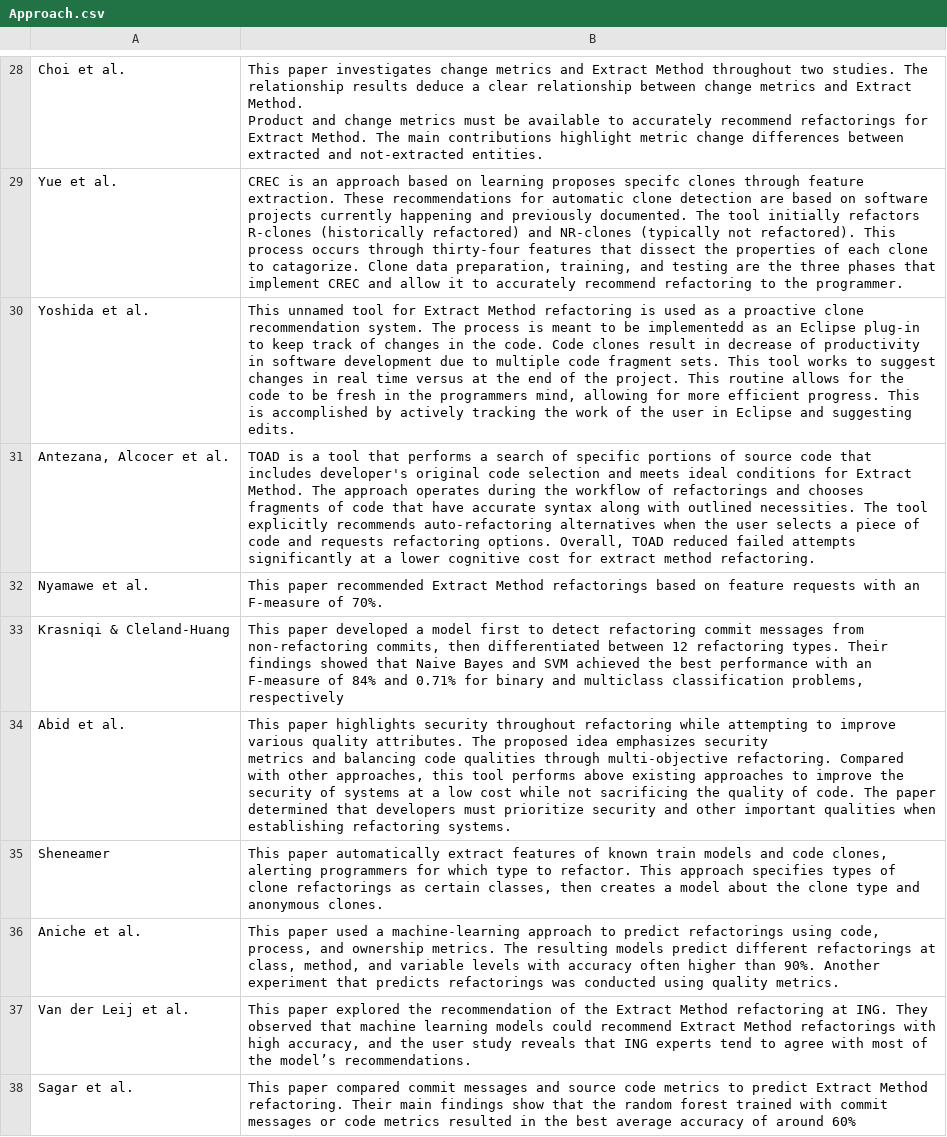
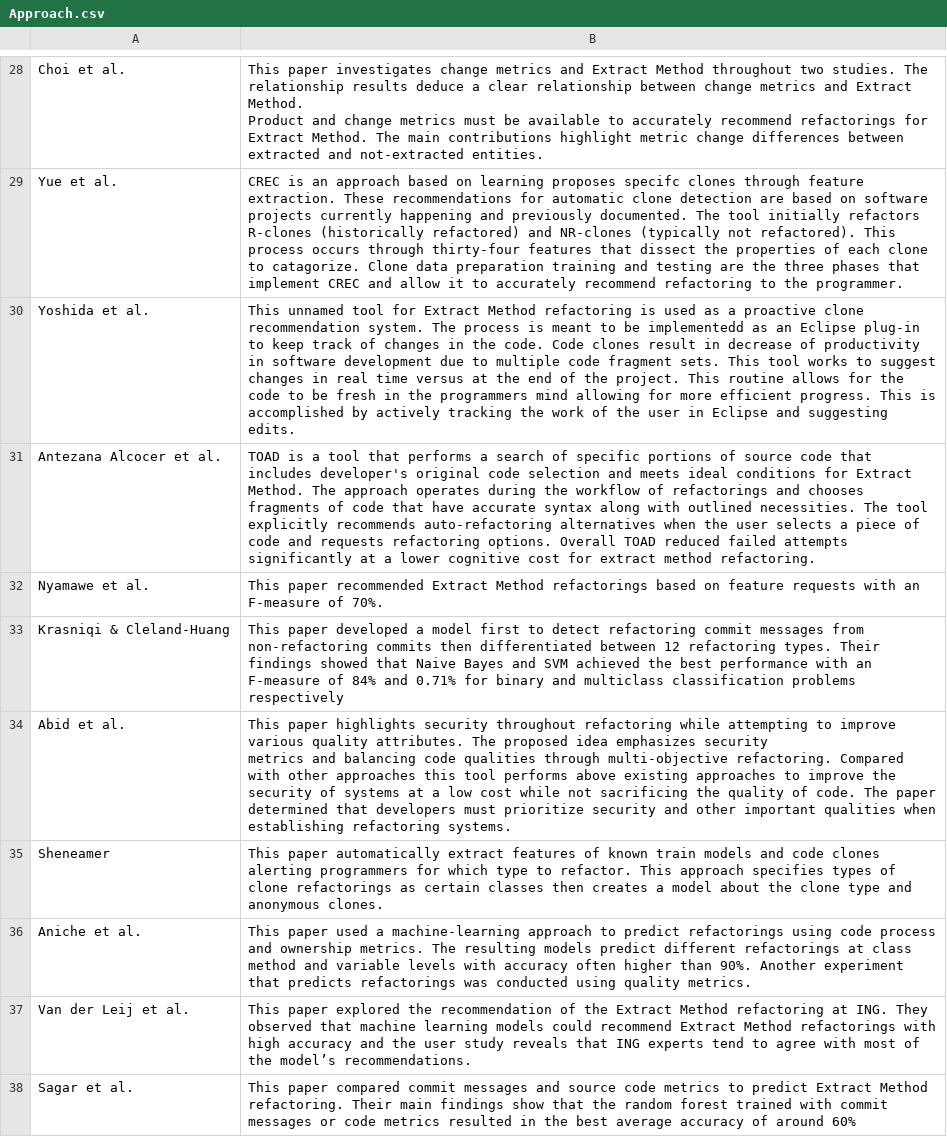
Before and after one commit to AnonymousResearcherSubmission/esem2023, a CSV file: Approach.csv, drawn as a sheet; only a part is shown, gaps mark what is left out; the diff covers the shown part only; the diff names each change by its address in the sheet, - before the commit and + after, or states it on an @@ line.

```diff
--- a/Approach.csv
+++ b/Approach.csv
-B29: …Clone data preparation, training, and testing…
+B29: …Clone data preparation training and testing…
-B30: …the programmers mind, allowing for…
+B30: …the programmers mind allowing for…
-A31: Antezana, Alcocer et al.
+A31: Antezana Alcocer et al.
-B31: …refactoring options. Overall, TOAD reduced…
+B31: …refactoring options. Overall TOAD reduced…
-B33: …from non-refactoring commits, then differentiated between 12 refactoring types. Their findings showed that Naive Bayes and SVM achieved the best performance with an F-measure of 84% and 0.71% for binary and multiclass classification problems, respectively
+B33: …from non-refactoring commits then differentiated between 12 refactoring types. Their findings showed that Naive Bayes and SVM achieved the best performance with an F-measure of 84% and 0.71% for binary and multiclass classification problems respectively
-B34: …with other approaches, this tool…
+B34: …with other approaches this tool…
-B35: …and code clones, alerting programmers for which type to refactor. This approach specifies types of clone refactorings as certain classes, then creates…
+B35: …and code clones alerting programmers for which type to refactor. This approach specifies types of clone refactorings as certain classes then creates…
-B36: …refactorings using code, process, and ownership metrics. The resulting models predict different refactorings at class, method, and variable…
+B36: …refactorings using code process and ownership metrics. The resulting models predict different refactorings at class method and variable…
-B37: …with high accuracy, and the…
+B37: …with high accuracy and the…
```
Also changed, not shown: 23 edited cells elsewhere in this file.
